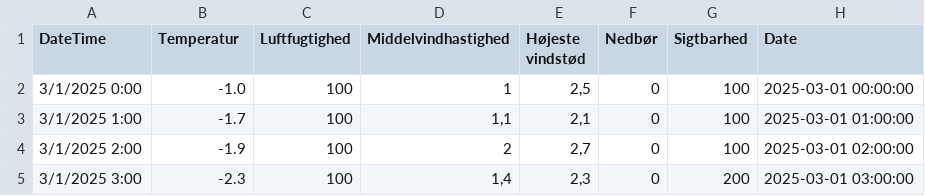
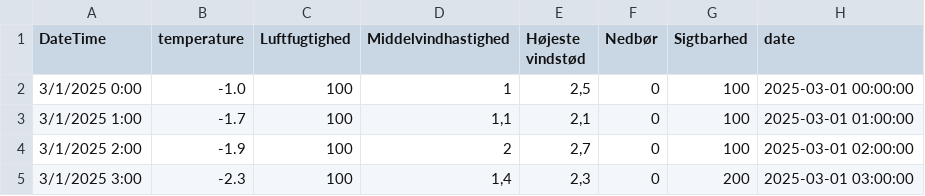
Before and after one commit to SMosegaard/DataScienceExam, a CSV file: data/train/weather_train.csv, drawn as a sheet; only a part is shown.

Commit message:
wrong columns names, changed

```diff
--- a/data/train/weather_train.csv
+++ b/data/train/weather_train.csv
@@ -1,2 +1,2 @@
-DateTime,Temperatur,Luftfugtighed,Middelvindhastighed,Højeste vindstød,Nedbør,Sigtbarhed,Date
+DateTime,temperature,Luftfugtighed,Middelvindhastighed,Højeste vindstød,Nedbør,Sigtbarhed,date
 3/1/2025 0:00,-1.0,100,1,"2,5",0,100,2025-03-01 00:00:00
```
Also changed, not shown: data/train/carbon_train.csv, 5 other files.
